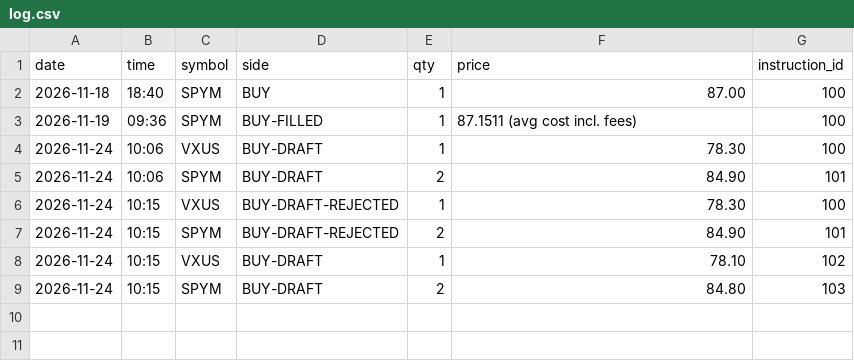
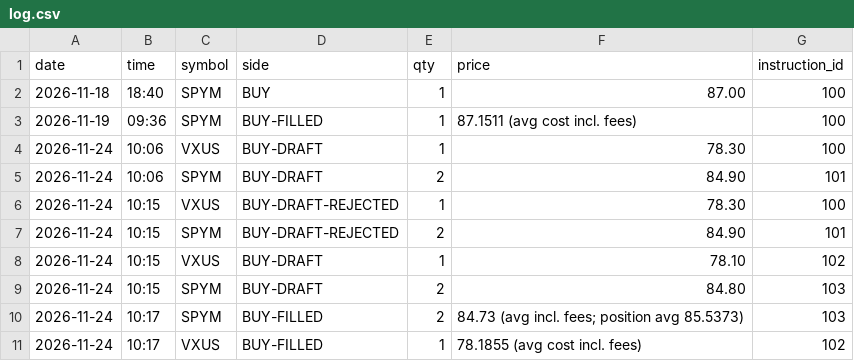
Before and after one commit to azayer7-art/Claude-Connect, a CSV file: trader/live/log.csv, drawn as a sheet.

```diff
--- a/trader/live/log.csv
+++ b/trader/live/log.csv
@@ -9 +9,3 @@ date,time,symbol,side,qty,price,instruction_id
 2026-11-24,10:15,SPYM,BUY-DRAFT,2,84.80,103
+2026-11-24,10:17,SPYM,BUY-FILLED,2,84.73 (avg incl. fees; position avg 85.5373),103
+2026-11-24,10:17,VXUS,BUY-FILLED,1,78.1855 (avg cost incl. fees),102
```
